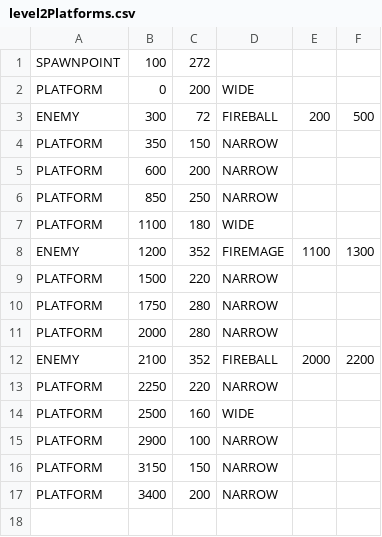
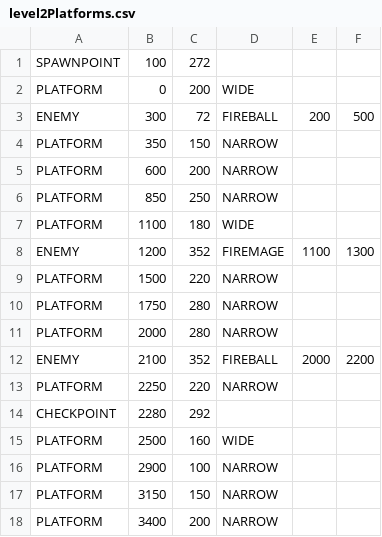
Before and after one commit to Ruairia/NEA, a CSV file: assets/level2Platforms.csv, drawn as a sheet.

Commit message:
Added Checkpoints. Changed colour of firemage and projectiles

```diff
--- a/assets/level2Platforms.csv
+++ b/assets/level2Platforms.csv
@@ -13,2 +13,3 @@ ENEMY,2100,352,FIREBALL,2000,2200
 PLATFORM,2250,220,NARROW
+CHECKPOINT,2280,292
 PLATFORM,2500,160,WIDE
```
Also changed, not shown: assets/level1Platforms.csv, 7 other files.
